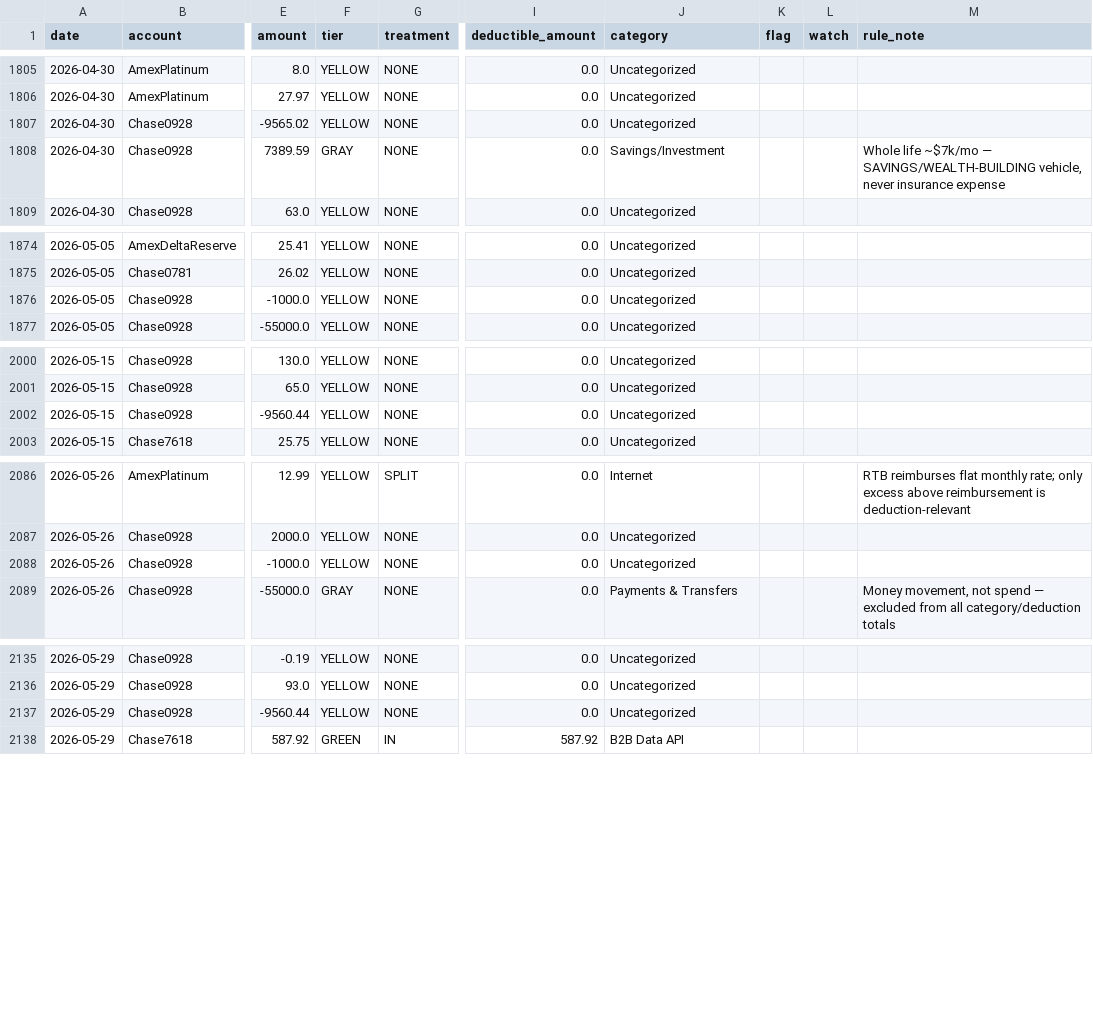
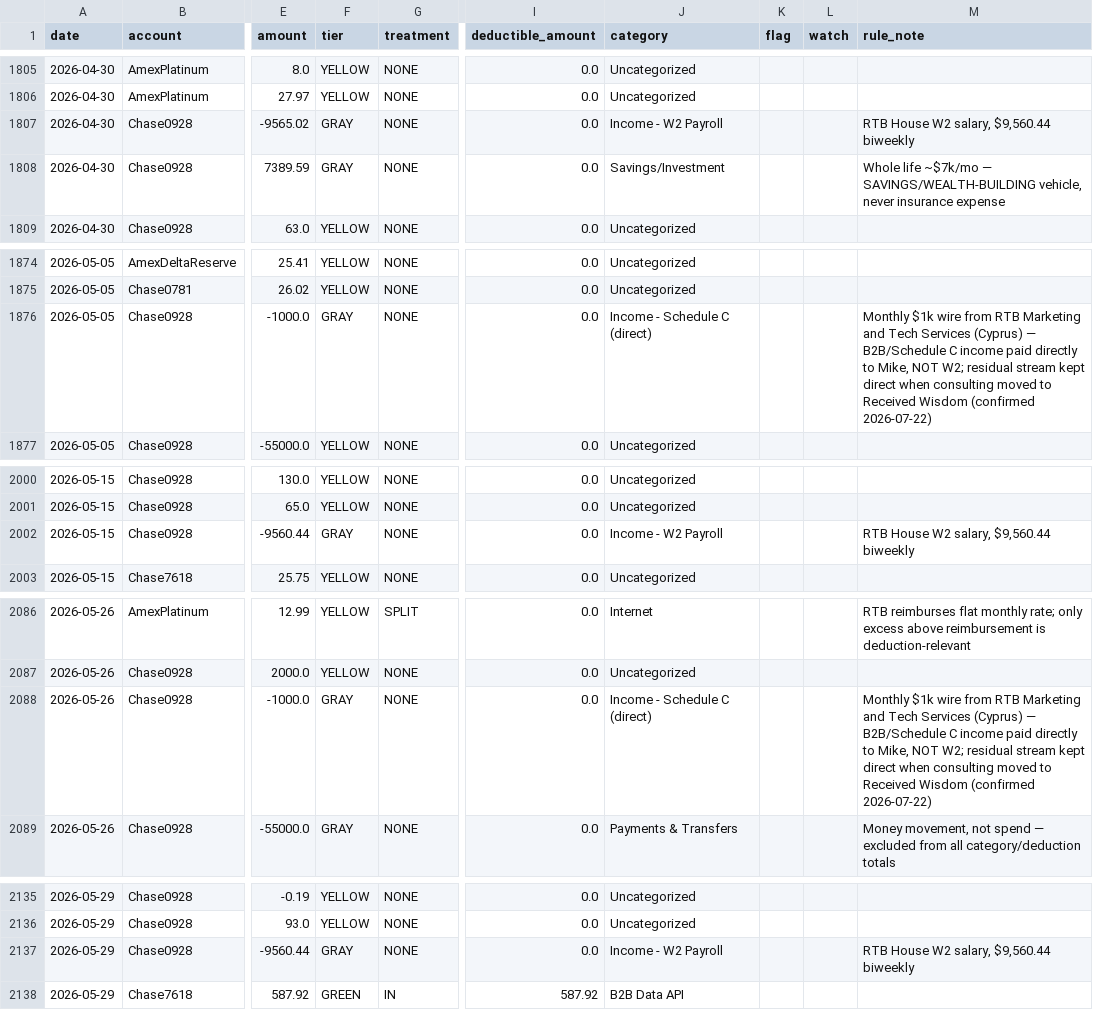
Before and after one commit to mklamb56nyc/MKLOS, a CSV file: expenses/ledger.csv, drawn as a sheet; only a part is shown, gaps mark what is left out; the diff covers the shown part only; the diff names each change by its address in the sheet, - before the commit and + after, or states it on an @@ line.

```diff
--- a/expenses/ledger.csv
+++ b/expenses/ledger.csv
-F1807 (tier): YELLOW
+F1807 (tier): GRAY
-J1807 (category): Uncategorized
+J1807 (category): Income - W2 Payroll
-M1807 (rule_note): (empty)
+M1807 (rule_note): RTB House W2 salary, $9,560.44 biweekly
-F1876 (tier): YELLOW
+F1876 (tier): GRAY
-J1876 (category): Uncategorized
+J1876 (category): Income - Schedule C (direct)
-M1876 (rule_note): (empty)
+M1876 (rule_note): Monthly $1k wire from RTB Marketing and Tech Services (Cyprus) — B2B/Schedule C income paid directly to Mike, NOT W2; residual stream kept direct when consulting moved to Received Wisdom (confirmed 2026-07-22)
-F2002 (tier): YELLOW
+F2002 (tier): GRAY
-J2002 (category): Uncategorized
+J2002 (category): Income - W2 Payroll
-M2002 (rule_note): (empty)
+M2002 (rule_note): RTB House W2 salary, $9,560.44 biweekly
-F2088 (tier): YELLOW
+F2088 (tier): GRAY
-J2088 (category): Uncategorized
+J2088 (category): Income - Schedule C (direct)
-M2088 (rule_note): (empty)
+M2088 (rule_note): Monthly $1k wire from RTB Marketing and Tech Services (Cyprus) — B2B/Schedule C income paid directly to Mike, NOT W2; residual stream kept direct when consulting moved to Received Wisdom (confirmed 2026-07-22)
-F2137 (tier): YELLOW
+F2137 (tier): GRAY
-J2137 (category): Uncategorized
+J2137 (category): Income - W2 Payroll
-M2137 (rule_note): (empty)
+M2137 (rule_note): RTB House W2 salary, $9,560.44 biweekly
```
Also changed, not shown: 24 edited cells elsewhere in this file, 3 other files.
